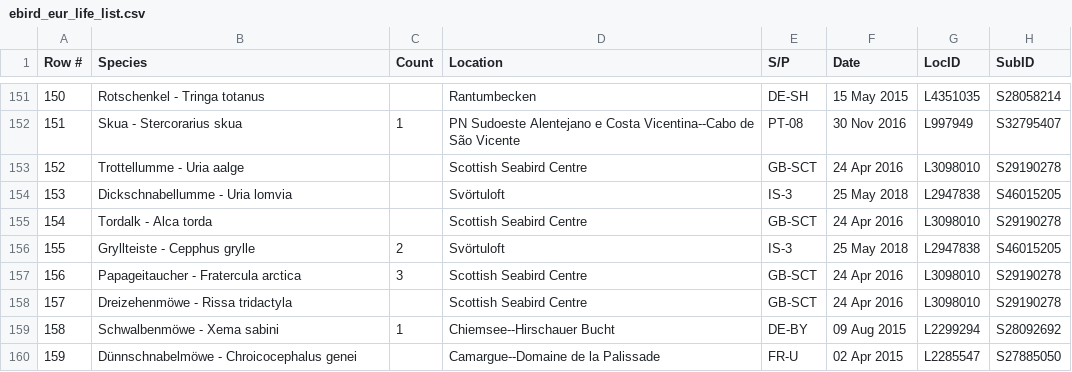
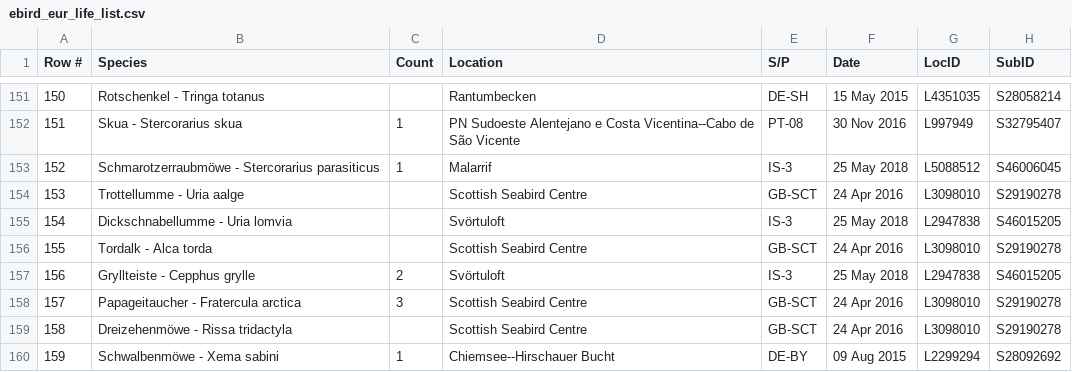
Before and after one commit to faulpaul/birding, a CSV file: scripts/lifelists/ebird_eur_life_list.csv, drawn as a sheet; only a part is shown, gaps mark what is left out; the shorter side is filled out with more unchanged rows; addresses are those after the commit; the diff names each change by its address in the sheet, - before the commit and + after, or states it on an @@ line.

```diff
--- a/scripts/lifelists/ebird_eur_life_list.csv
+++ b/scripts/lifelists/ebird_eur_life_list.csv
+row 153: 152 | Schmarotzerraubmöwe - Stercorarius parasiticus | 1 | Malarrif | IS-3 | 25 May 2018 | L5088512 | S46006045
@@ column A (Row #) renumbered from row 154 down @@
```
Also changed, not shown: scripts/lifelists/ebird_IS_life_list.csv, scripts/lifelists/ebird_WORLD_life_list.csv.
